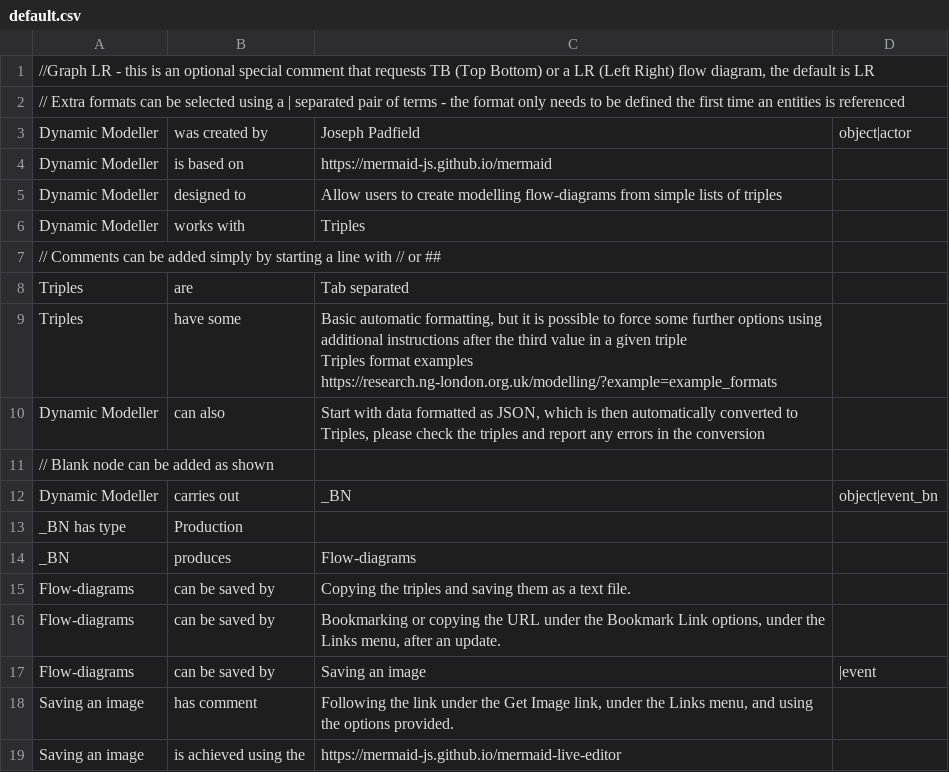
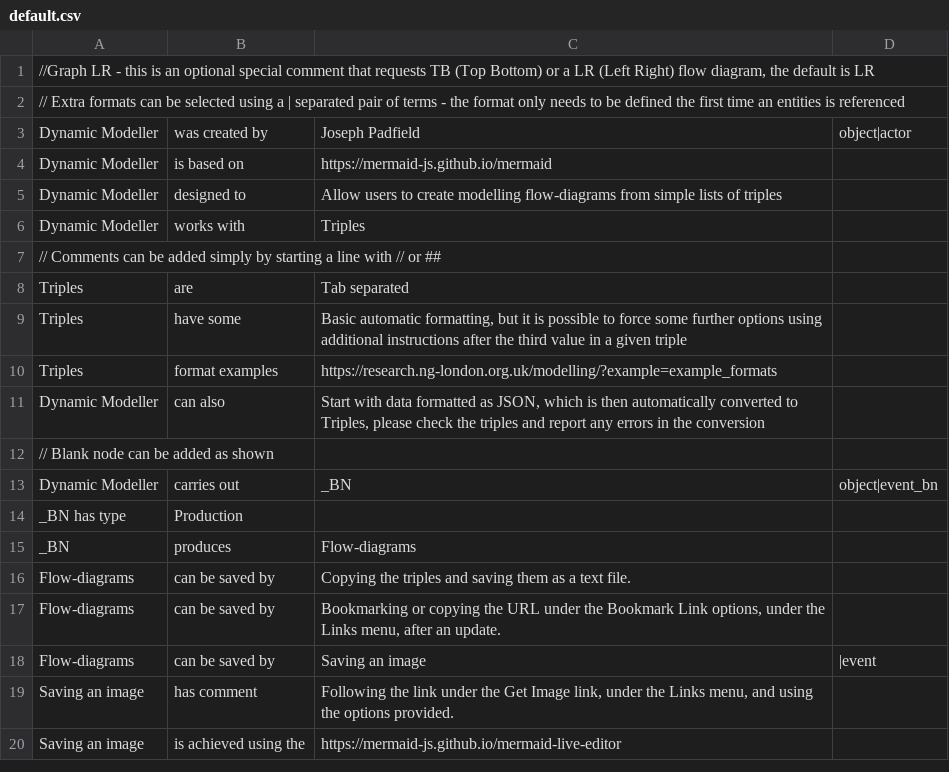
Before and after one commit to jpadfield/dynamic-modelling, a CSV file: default.csv, drawn as a sheet.

Commit message:
Updating default diagram - links instead of buttons

```diff
--- a/default.csv
+++ b/default.csv
@@ -8,4 +8,4 @@ Dynamic Modeller	works with	Triples
 Triples	are	Tab separated
-Triples	have some	"Basic automatic formatting, but it is possible to force some further options using additional instructions after the third value in a given triple
-Triples	format examples	https://research.ng-london.org.uk/modelling/?example=example_formats"
+Triples	have some	"Basic automatic formatting, but it is possible to force some further options using additional instructions after the third value in a given triple"
+Triples	format examples	https://research.ng-london.org.uk/modelling/?example=example_formats
 Dynamic Modeller	can also	"Start with data formatted as JSON, which is then automatically converted to Triples, please check the triples and report any errors in the conversion"
```
